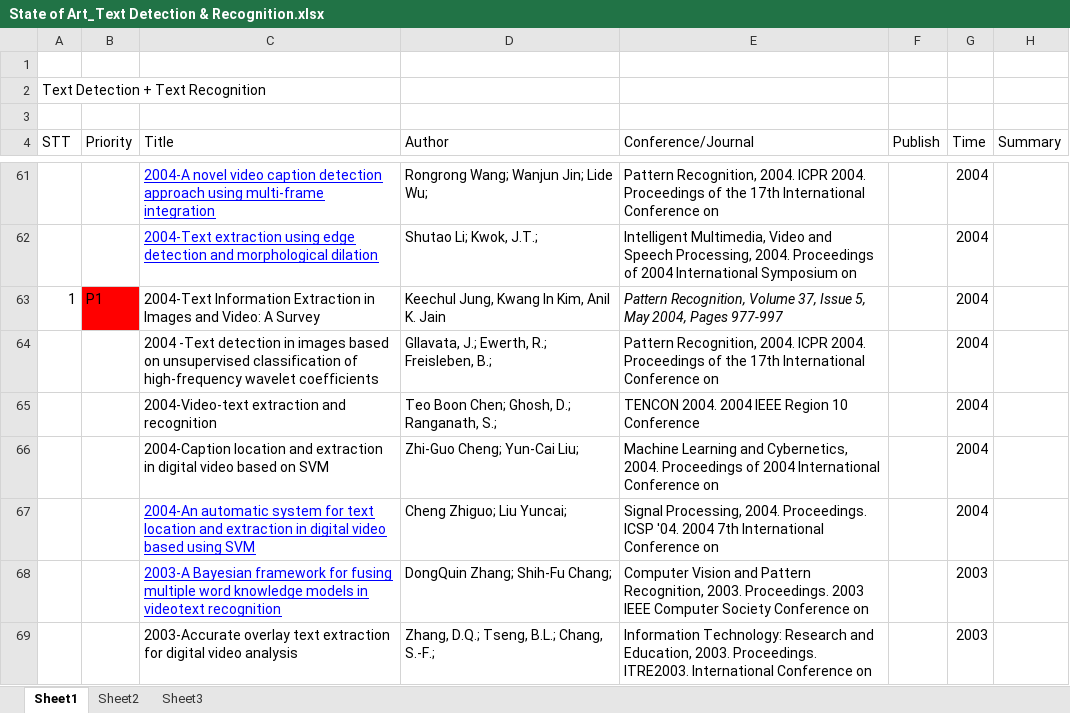
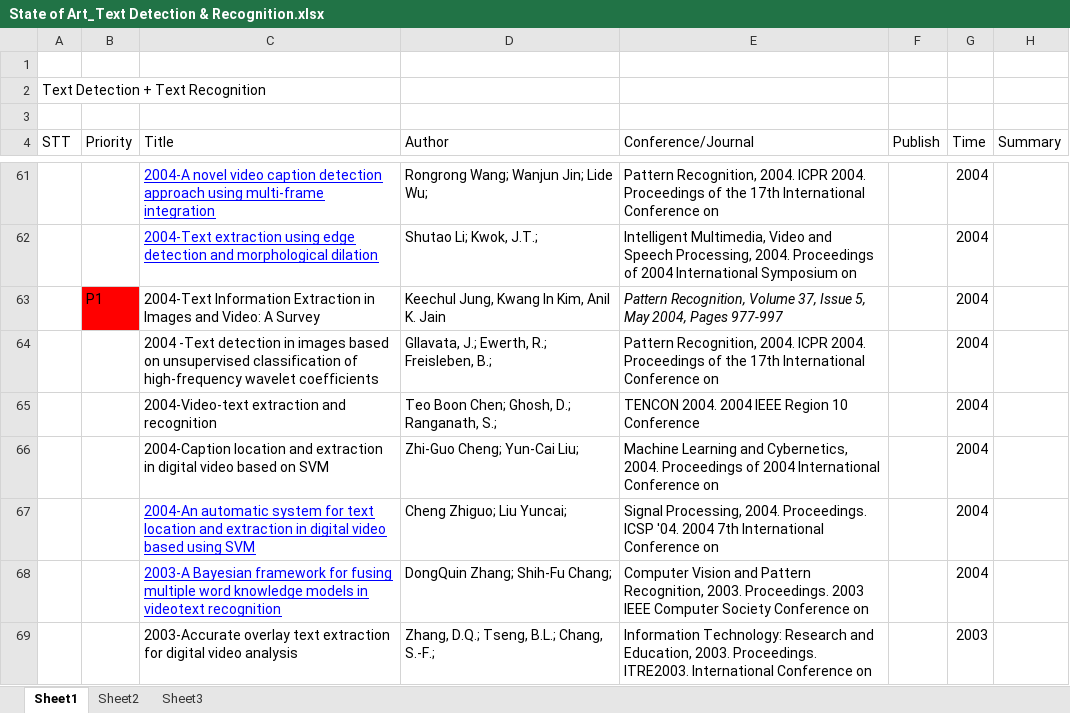
Before and after one commit to Ahmed74/ex-ocr-video, an Excel workbook: State of Art_Text Detection & Recognition.xlsx, sheet Sheet1, drawn as a sheet; only a part is shown, gaps mark what is left out; values as stored, in another font and other column widths than the file's, no borders; the diff covers the shown part only; the diff names each change by its address in the sheet, - before the commit and + after, or states it on an @@ line.

```diff
--- a/State of Art_Text Detection & Recognition.xlsx (sheet Sheet1)
+++ b/State of Art_Text Detection & Recognition.xlsx (sheet Sheet1)
-A63 (STT): 1
+A63 (STT): (empty)
-G68 (Time): 2003
+G68 (Time): 2004
```
Also changed, not shown: 8 added rows, 38 edited cells and cell formats elsewhere in this sheet.
